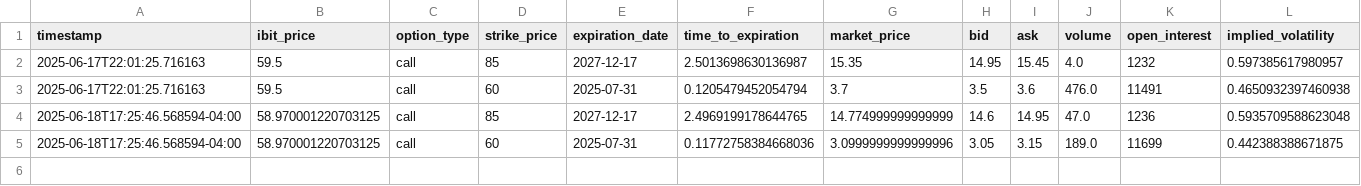
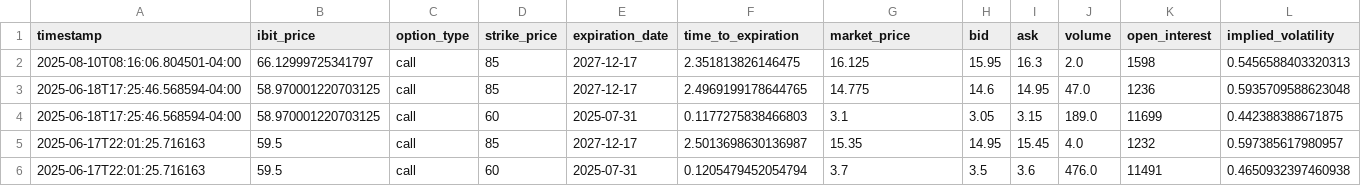
Before and after one commit to analytics-01/analytics-01.github.io, a CSV file: projects/IBIT_Call_Monitor/data/ibit_calls.csv, drawn as a sheet; only a part is shown; removed rows and columns are numbered as before the commit, all else as after; rows hold the shown columns only; the diff names each change by its address in the sheet, - before the commit and + after, or states it on an @@ line.

```diff
--- a/projects/IBIT_Call_Monitor/data/ibit_calls.csv
+++ b/projects/IBIT_Call_Monitor/data/ibit_calls.csv
+row 2: 2025-08-10T08:16:06.804501-04:00 | 66.12999725341797 | call | 85 | 2027-12-17 | 2.351813826146475 | 16.125 | 15.95 | 16.3 | 2.0 | 1598 | 0.5456588403320313
+row 3: 2025-06-18T17:25:46.568594-04:00 | 58.970001220703125 | call | 85 | 2027-12-17 | 2.4969199178644765 | 14.775 | 14.6 | 14.95 | 47.0 | 1236 | 0.5935709588623048
+row 4: 2025-06-18T17:25:46.568594-04:00 | 58.970001220703125 | call | 60 | 2025-07-31 | 0.1177275838466803 | 3.1 | 3.05 | 3.15 | 189.0 | 11699 | 0.442388388671875
-row 4: 2025-06-18T17:25:46.568594-04:00 | 58.970001220703125 | call | 85 | 2027-12-17 | 2.4969199178644765 | 14.774999999999999 | 14.6 | 14.95 | 47.0 | 1236 | 0.5935709588623048
-row 5: 2025-06-18T17:25:46.568594-04:00 | 58.970001220703125 | call | 60 | 2025-07-31 | 0.11772758384668036 | 3.0999999999999996 | 3.05 | 3.15 | 189.0 | 11699 | 0.442388388671875
```
Also changed, not shown: docs/projects/IBIT_Call_Monitor/data/ibit_calls.csv, 5 other files.
